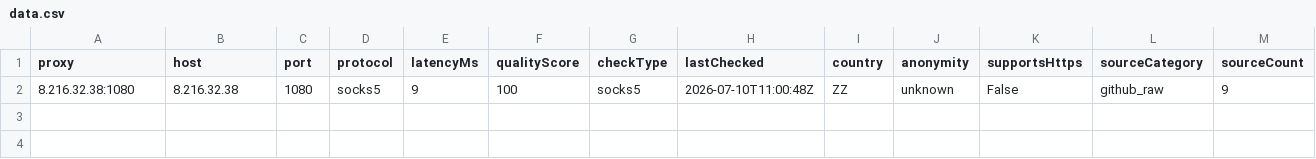
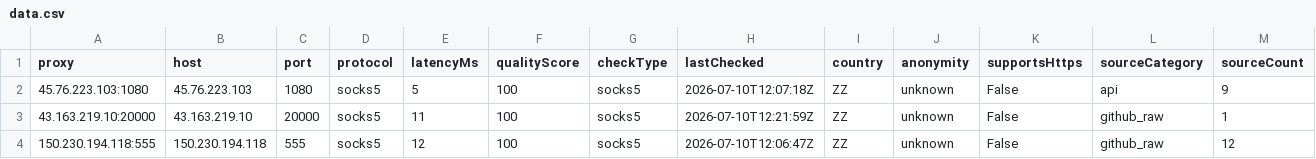
Before and after one commit to xyzs996/free-proxy-health-list, a CSV file: proxies/protocols/socks5/data.csv, drawn as a sheet.

```diff
--- a/proxies/protocols/socks5/data.csv
+++ b/proxies/protocols/socks5/data.csv
@@ -1,2 +1,4 @@
 proxy,host,port,protocol,latencyMs,qualityScore,checkType,lastChecked,country,anonymity,supportsHttps,sourceCategory,sourceCount
-8.216.32.38:1080,8.216.32.38,1080,socks5,9,100,socks5,2026-07-10T11:00:48Z,ZZ,unknown,False,github_raw,9
+45.76.223.103:1080,45.76.223.103,1080,socks5,5,100,socks5,2026-07-10T12:07:18Z,ZZ,unknown,False,api,9
+43.163.219.10:20000,43.163.219.10,20000,socks5,11,100,socks5,2026-07-10T12:21:59Z,ZZ,unknown,False,github_raw,1
+150.230.194.118:555,150.230.194.118,555,socks5,12,100,socks5,2026-07-10T12:06:47Z,ZZ,unknown,False,github_raw,12
```
Also changed, not shown: proxies/all/data.csv, proxies/latency/fast/data.csv, 25 other files.
